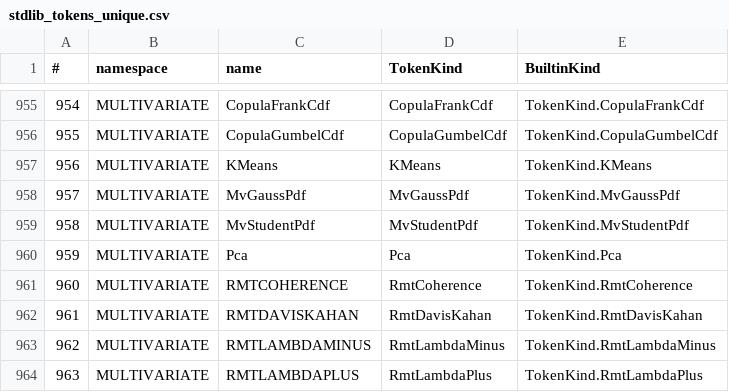
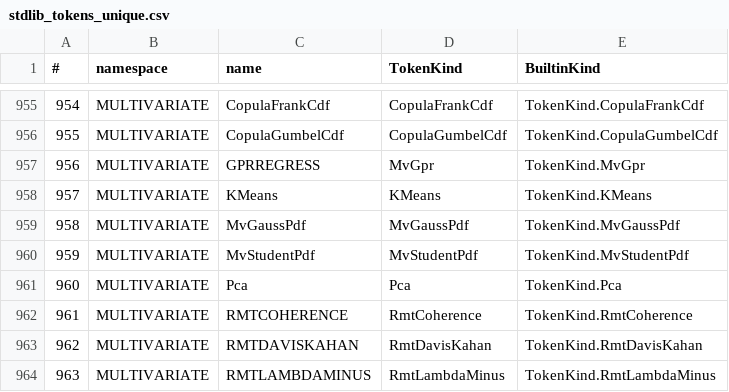
Before and after one commit to c-vision/GMBasic, a CSV file: GMBasicSharp/common/Registry/stdlib_tokens_unique.csv, drawn as a sheet; only a part is shown, gaps mark what is left out; the shorter side is filled out with more unchanged rows; addresses are those after the commit; the diff names each change by its address in the sheet, - before the commit and + after, or states it on an @@ line.

```diff
--- a/GMBasicSharp/common/Registry/stdlib_tokens_unique.csv
+++ b/GMBasicSharp/common/Registry/stdlib_tokens_unique.csv
+row 957: 956 | MULTIVARIATE | GPRREGRESS | MvGpr | TokenKind.MvGpr
@@ column A (#) renumbered from row 958 down @@
```
Also changed, not shown: GMBasicSharp/common/Registry/stdlib_tokens.csv, GMBasicSharp/common/Registry/surface.csv, 41 other files.
